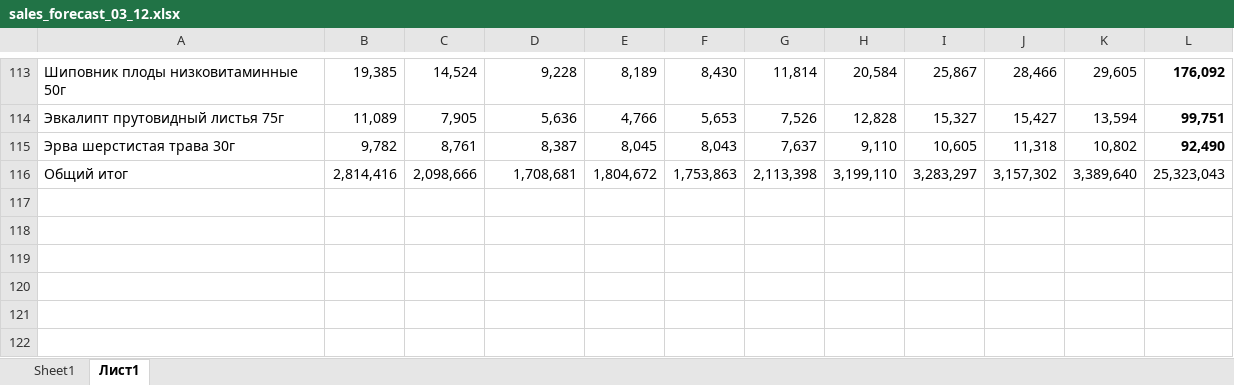
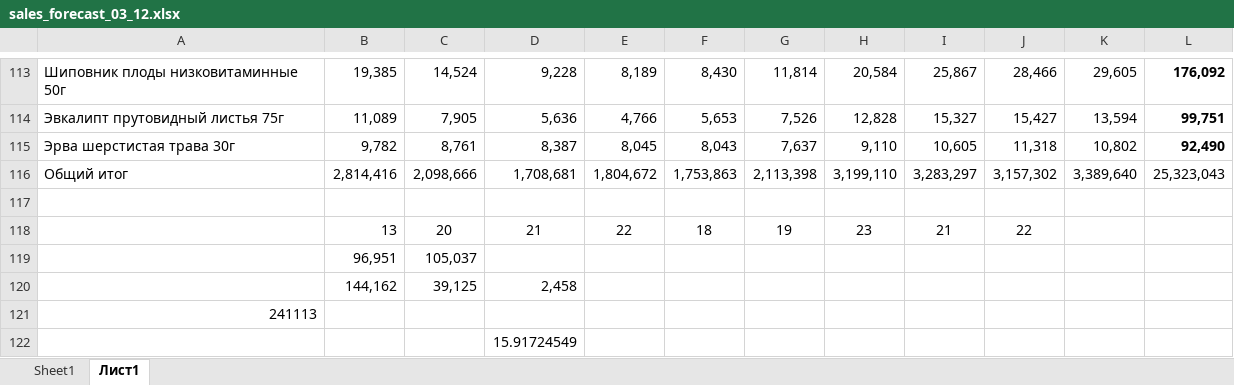
Before and after one commit to andreykoz82/StockAnalysis, an Excel workbook: data/forecast/sales_forecast_03_12.xlsx, sheet Лист1, drawn as a sheet; only a part is shown, gaps mark what is left out; values as stored, in another font and other column widths than the file's, no borders; the diff names each change by its address in the sheet, - before the commit and + after, or states it on an @@ line.

```diff
--- a/data/forecast/sales_forecast_03_12.xlsx (sheet Лист1)
+++ b/data/forecast/sales_forecast_03_12.xlsx (sheet Лист1)
+row 117: (empty)
+row 118:  | 13 | 20 | 21 | 22 | 18 | 19 | 23 | 21 | 22
+row 119:  | 96,951 | 105,037
+row 120:  | 144,162 | 39,125 | 2,458
+row 121: 241113
+row 122:  |  |  | 15.91724549
```
Also changed, not shown: data/actual_orders_2stage.xlsx, data/finished_goods_stocks.xlsx, 4 other files.
